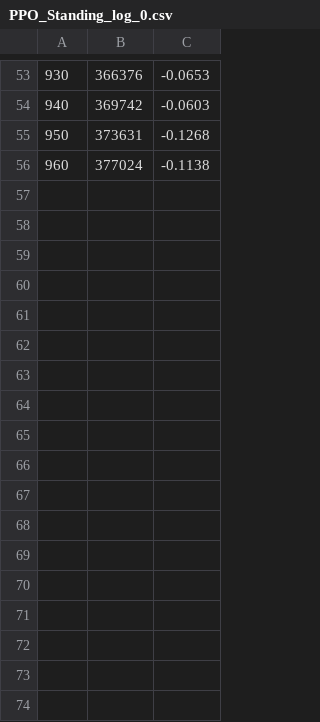
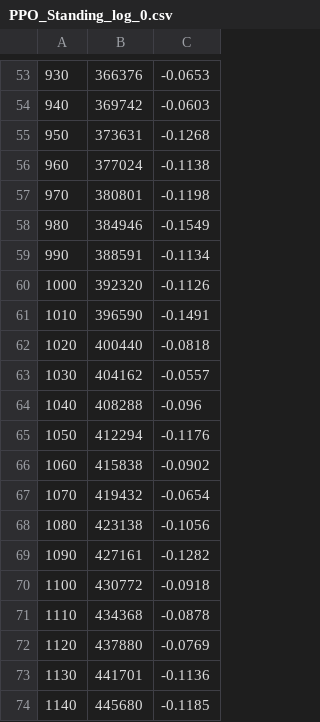
Before and after one commit to mcgill-robotics/Humanoid-MuJoCo, a CSV file: data/training_logs/Standing/PPO_Standing_log_0.csv, drawn as a sheet; only a part is shown, gaps mark what is left out.

Commit message:
training progress

```diff
--- a/data/training_logs/Standing/PPO_Standing_log_0.csv
+++ b/data/training_logs/Standing/PPO_Standing_log_0.csv
@@ -56 +56,19 @@
 960,377024,-0.1138
+970,380801,-0.1198
+980,384946,-0.1549
+990,388591,-0.1134
+1000,392320,-0.1126
+1010,396590,-0.1491
+1020,400440,-0.0818
+1030,404162,-0.0557
+1040,408288,-0.096
+1050,412294,-0.1176
+1060,415838,-0.0902
+1070,419432,-0.0654
+1080,423138,-0.1056
+1090,427161,-0.1282
+1100,430772,-0.0918
+1110,434368,-0.0878
+1120,437880,-0.0769
+1130,441701,-0.1136
+1140,445680,-0.1185
```
Also changed, not shown: 4 other files.
